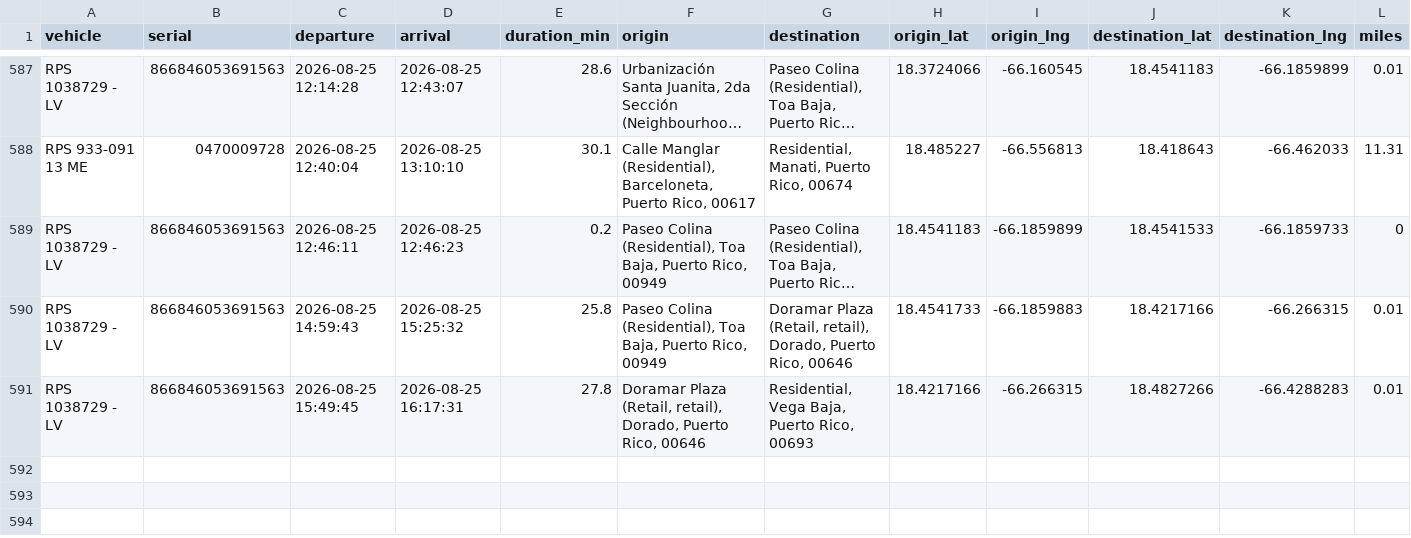
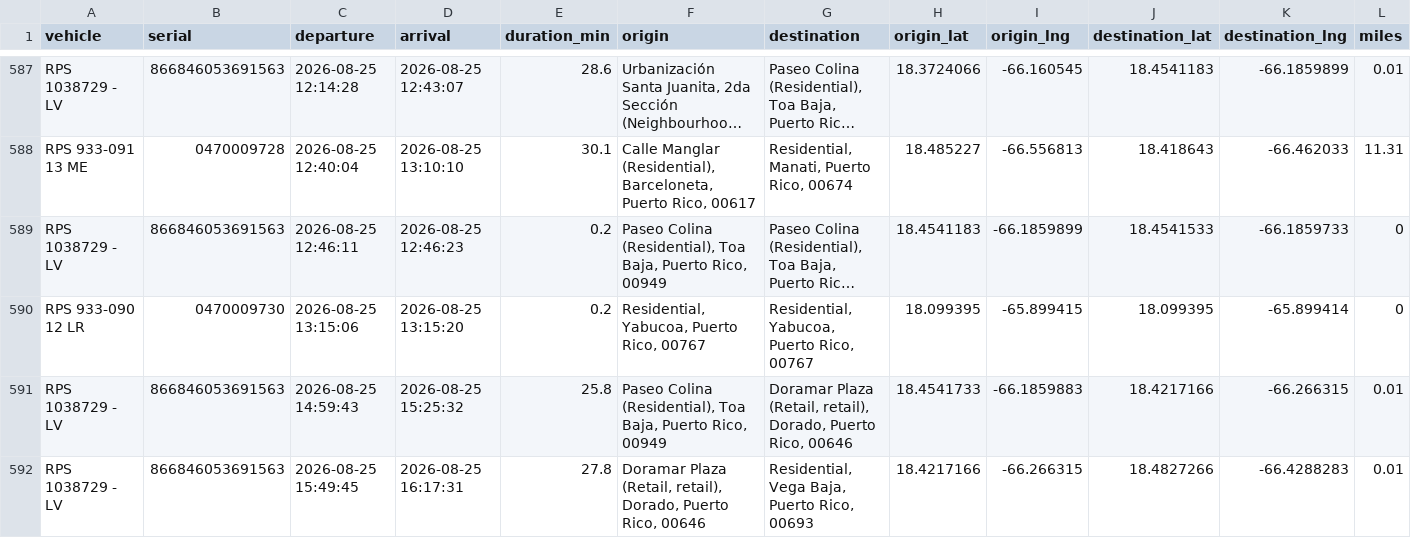
Before and after one commit to epac-hub/rps, a CSV file: dashboard_interactivo_rutas.csv, drawn as a sheet; only a part is shown, gaps mark what is left out; long unchanged cells end in …; rows hold the shown columns only; the diff names each change by its address in the sheet, - before the commit and + after, or states it on an @@ line.

Commit message:
Refresh fleet dashboard data

```diff
--- a/dashboard_interactivo_rutas.csv
+++ b/dashboard_interactivo_rutas.csv
+row 590: RPS 933-090 12 LR | 0470009730 | 2026-08-25 13:15:06 | 2026-08-25 13:15:20 | 0.2 | Residential, Yabucoa, Puerto Rico, 00767 | Residential, Yabucoa, Puerto Rico, 00767 | 18.099395 | -65.899415 | 18.099395 | -65.899414 | 0
```
Also changed, not shown: dashboard_interactivo_resumen.csv, 2 other files.
